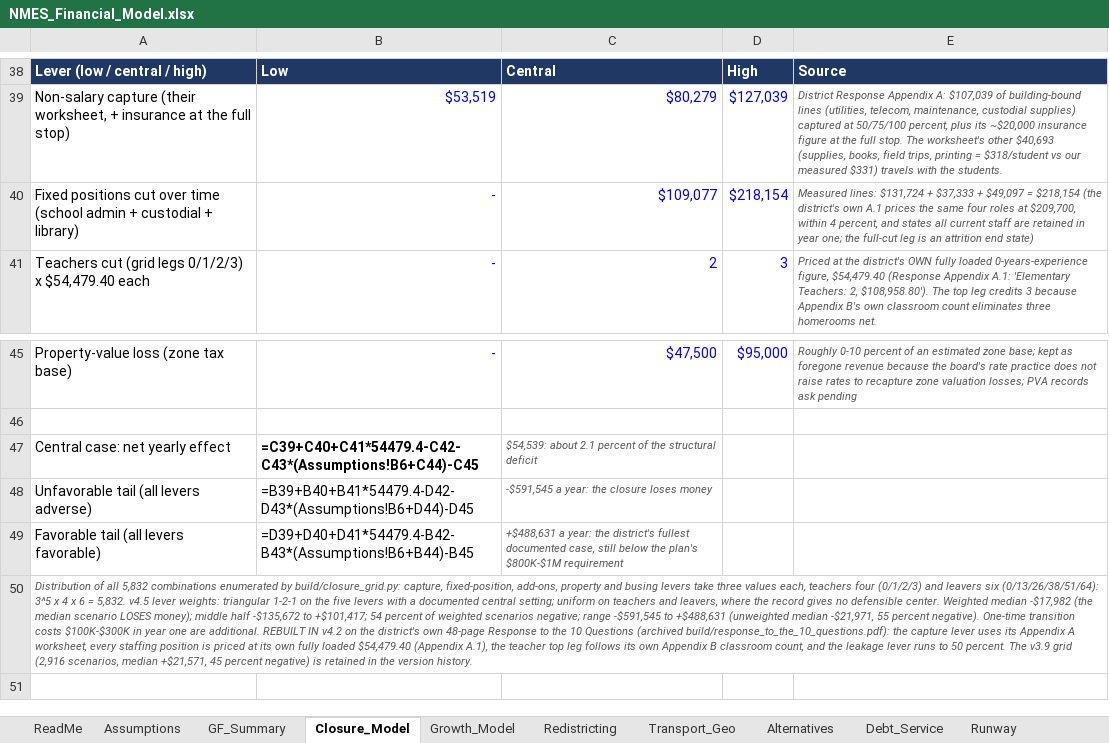
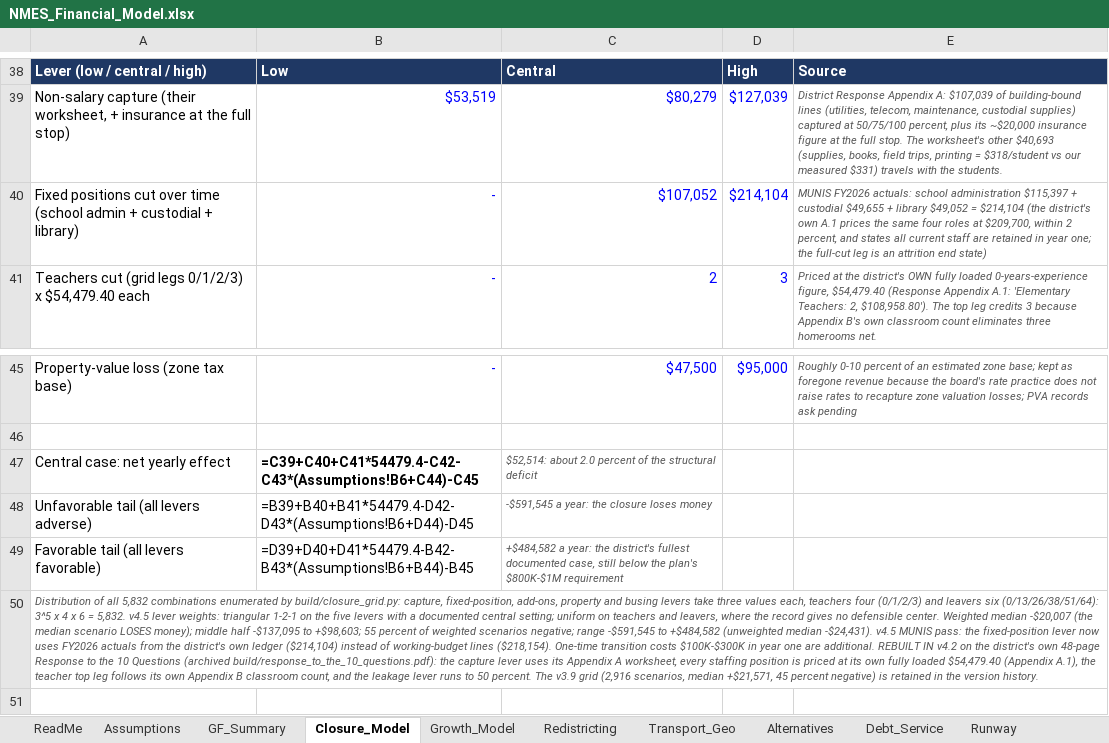
Before and after one commit to ryanuspsagm/SaveNMES, an Excel workbook: NMES_Financial_Model.xlsx, sheet Closure_Model, drawn as a sheet; only a part is shown, gaps mark what is left out; values as stored, in another font and other column widths than the file's, no borders; formulas without a stored value are shown as written; the diff names each change by its address in the sheet, - before the commit and + after, or states it on an @@ line.

```diff
--- a/NMES_Financial_Model.xlsx (sheet Closure_Model)
+++ b/NMES_Financial_Model.xlsx (sheet Closure_Model)
-C40: $109,077
+C40: $107,052
-D40: $218,154
+D40: $214,104
-E40: Measured lines: $131,724 + $37,333 + $49,097 = $218,154 (the district's own A.1 prices the same four roles at $209,700, within 4 percent, and…
+E40: MUNIS FY2026 actuals: school administration $115,397 + custodial $49,655 + library $49,052 = $214,104 (the district's own A.1 prices the same four roles at $209,700, within 2 percent, and…
-C47: $54,539: about 2.1 percent of…
+C47: $52,514: about 2.0 percent of…
-C49: +$488,631 a year:…
+C49: +$484,582 a year:…
-A50: …Weighted median -$17,982 (the median scenario LOSES money); middle half -$135,672 to +$101,417; 54 percent of weighted scenarios negative; range -$591,545 to +$488,631 (unweighted median -$21,971, 55 percent negative). One-time transition…
+A50: …Weighted median -$20,007 (the median scenario LOSES money); middle half -$137,095 to +$98,603; 55 percent of weighted scenarios negative; range -$591,545 to +$484,582 (unweighted median -$24,431). v4.5 MUNIS pass: the fixed-position lever now uses FY2026 actuals from the district's own ledger ($214,104) instead of working-budget lines ($218,154). One-time transition…
```
Also changed, not shown: sheet Assumptions, sheet Debt_Service, sheet Runway, 17 other files.
